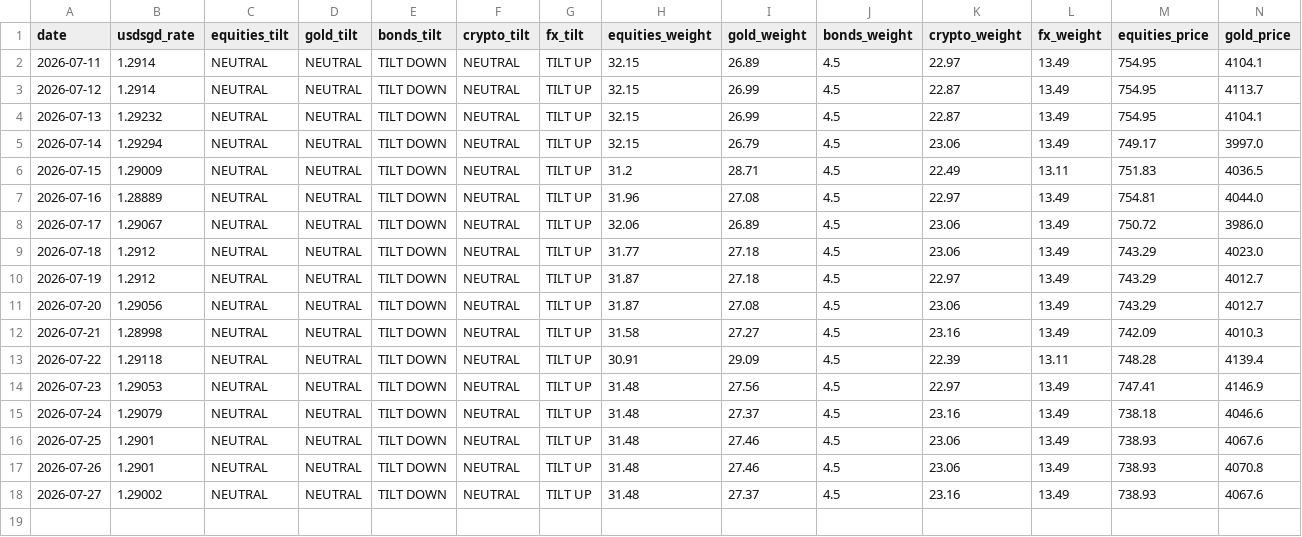
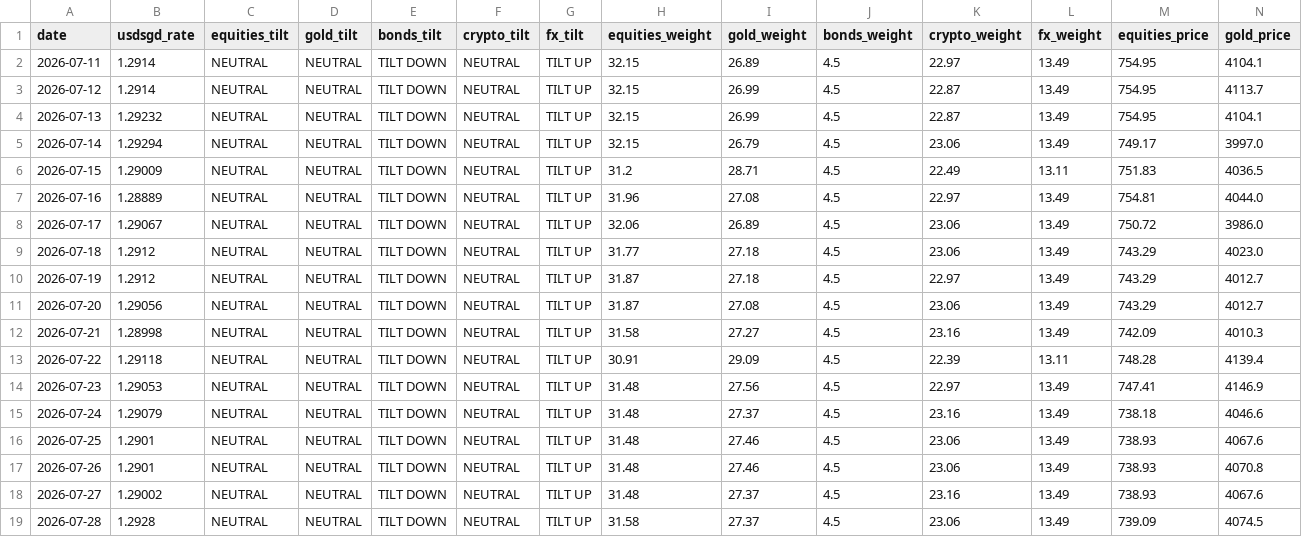
Before and after one commit to quantarram/quant-regime-research, a CSV file: notebooks/ibkr_paper_ledger.csv, drawn as a sheet; only a part is shown; rows hold the shown columns only; the diff names each change by its address in the sheet, - before the commit and + after, or states it on an @@ line.

```diff
--- a/notebooks/ibkr_paper_ledger.csv
+++ b/notebooks/ibkr_paper_ledger.csv
+row 19: 2026-07-28 | 1.2928 | NEUTRAL | NEUTRAL | TILT DOWN | NEUTRAL | TILT UP | 31.58 | 27.37 | 4.5 | 23.06 | 13.49 | 739.09 | 4074.5
```
Also changed, not shown: notebooks/gold_predictions.csv, notebooks/metals_predictions.csv, 5 other files.
